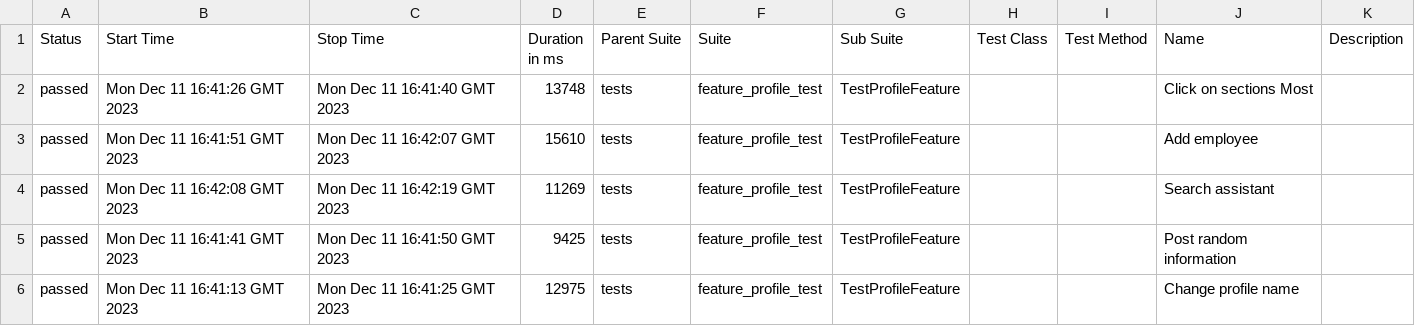
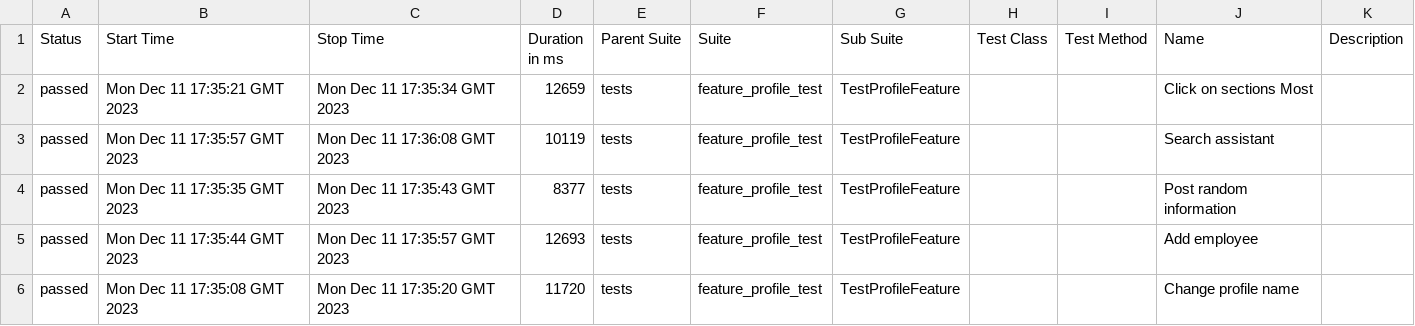
Before and after one commit to Roman1599/petrov-main, a CSV file: data/suites.csv, drawn as a sheet.

```diff
--- a/data/suites.csv
+++ b/data/suites.csv
@@ -1,6 +1,6 @@
 "Status","Start Time","Stop Time","Duration in ms","Parent Suite","Suite","Sub Suite","Test Class","Test Method","Name","Description"
-"passed","Mon Dec 11 16:41:26 GMT 2023","Mon Dec 11 16:41:40 GMT 2023","13748","tests","feature_profile_test","TestProfileFeature","","","Click on sections Most",""
-"passed","Mon Dec 11 16:41:51 GMT 2023","Mon Dec 11 16:42:07 GMT 2023","15610","tests","feature_profile_test","TestProfileFeature","","","Add employee",""
-"passed","Mon Dec 11 16:42:08 GMT 2023","Mon Dec 11 16:42:19 GMT 2023","11269","tests","feature_profile_test","TestProfileFeature","","","Search assistant",""
-"passed","Mon Dec 11 16:41:41 GMT 2023","Mon Dec 11 16:41:50 GMT 2023","9425","tests","feature_profile_test","TestProfileFeature","","","Post random information",""
-"passed","Mon Dec 11 16:41:13 GMT 2023","Mon Dec 11 16:41:25 GMT 2023","12975","tests","feature_profile_test","TestProfileFeature","","","Change profile name",""
+"passed","Mon Dec 11 17:35:21 GMT 2023","Mon Dec 11 17:35:34 GMT 2023","12659","tests","feature_profile_test","TestProfileFeature","","","Click on sections Most",""
+"passed","Mon Dec 11 17:35:57 GMT 2023","Mon Dec 11 17:36:08 GMT 2023","10119","tests","feature_profile_test","TestProfileFeature","","","Search assistant",""
+"passed","Mon Dec 11 17:35:35 GMT 2023","Mon Dec 11 17:35:43 GMT 2023","8377","tests","feature_profile_test","TestProfileFeature","","","Post random information",""
+"passed","Mon Dec 11 17:35:44 GMT 2023","Mon Dec 11 17:35:57 GMT 2023","12693","tests","feature_profile_test","TestProfileFeature","","","Add employee",""
+"passed","Mon Dec 11 17:35:08 GMT 2023","Mon Dec 11 17:35:20 GMT 2023","11720","tests","feature_profile_test","TestProfileFeature","","","Change profile name",""
```
Also changed, not shown: 36 other files.
